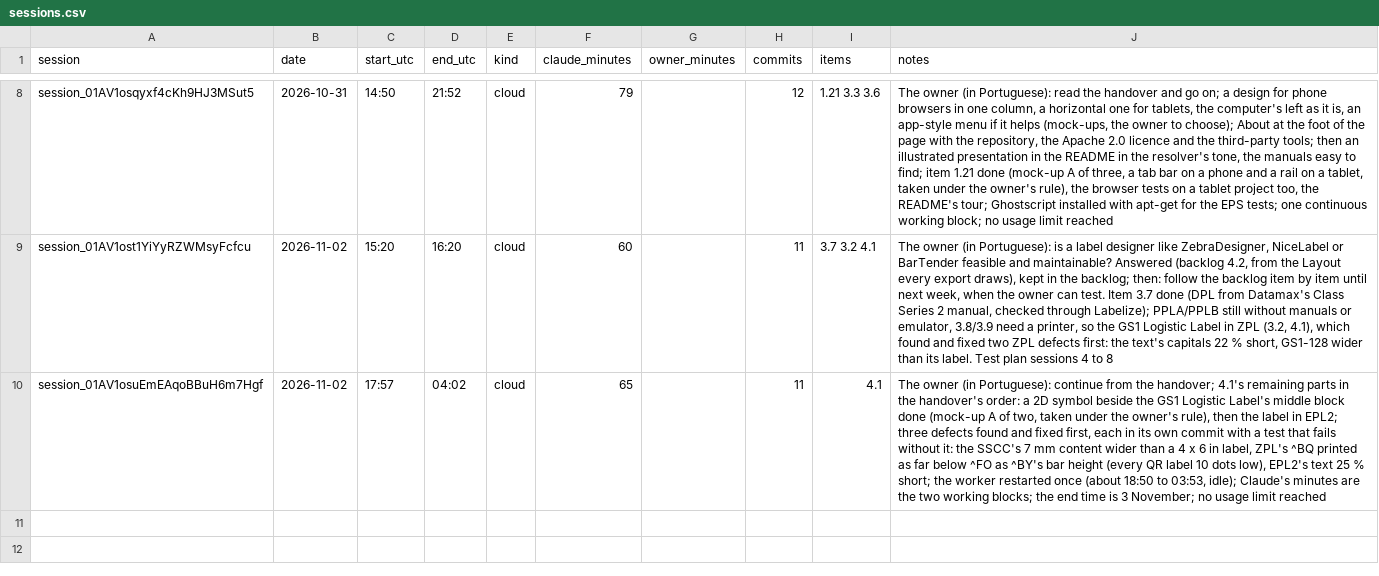
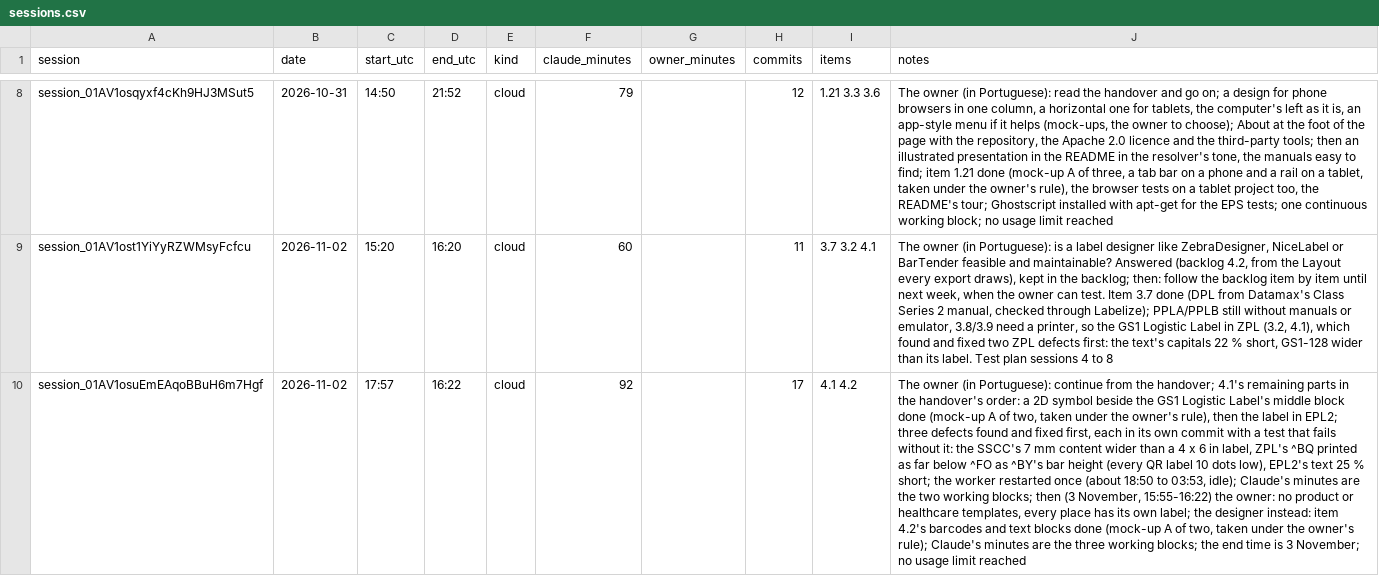
Before and after one commit to ricardomelo/gs1-label-studio, a CSV file: docs/metrics/sessions.csv, drawn as a sheet; only a part is shown, gaps mark what is left out; the diff names each change by its address in the sheet, - before the commit and + after, or states it on an @@ line.

```diff
--- a/docs/metrics/sessions.csv
+++ b/docs/metrics/sessions.csv
-D10 (end_utc): 04:02
+D10 (end_utc): 16:22
-F10 (claude_minutes): 65
+F10 (claude_minutes): 92
-H10 (commits): 11
+H10 (commits): 17
-I10 (items): 4.1
+I10 (items): 4.1 4.2
-J10 (notes): …working blocks; the end…
+J10 (notes): …working blocks; then (3 November, 15:55-16:22) the owner: no product or healthcare templates, every place has its own label; the designer instead: item 4.2's barcodes and text blocks done (mock-up A of two, taken under the owner's rule); Claude's minutes are the three working blocks; the end…
```
Also changed, not shown: 1 other file.
